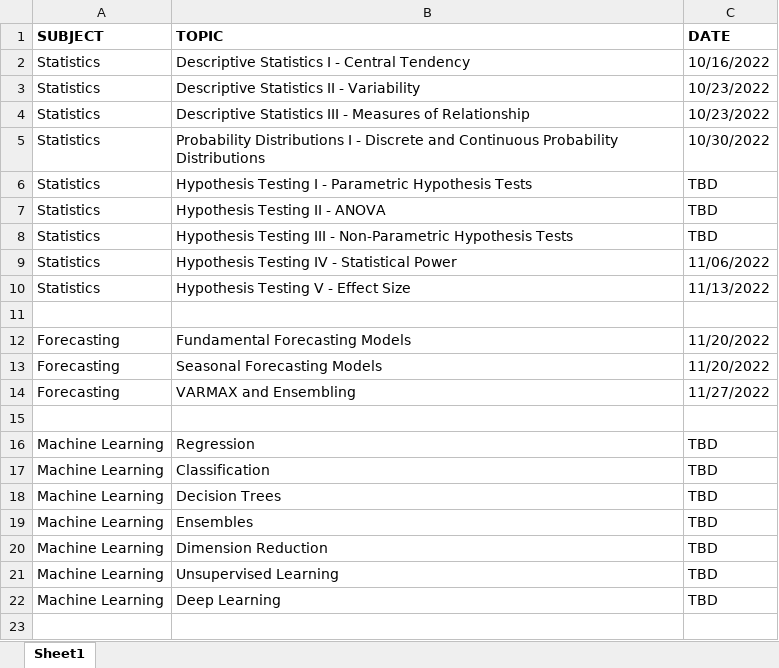
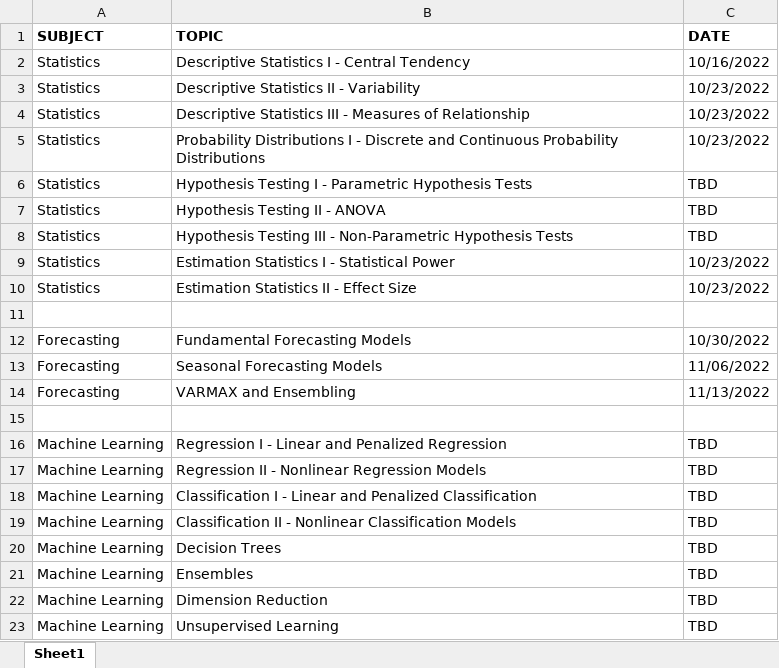
Before and after one commit to pw598/Tutorials, an Excel workbook: _Release Schedule.xlsx, sheet Sheet1, drawn as a sheet; only a part is shown; the shorter side is filled out with more unchanged rows; values as stored, in another font and other column widths than the file's, no borders; addresses are those after the commit; the diff names each change by its address in the sheet, - before the commit and + after, or states it on an @@ line.

Commit message:
Add files via upload

```diff
--- a/_Release Schedule.xlsx (sheet Sheet1)
+++ b/_Release Schedule.xlsx (sheet Sheet1)
-C5 (DATE): 10/30/2022
+C5 (DATE): 10/23/2022
-B9 (TOPIC): Hypothesis Testing IV - Statistical Power
+B9 (TOPIC): Estimation Statistics I - Statistical Power
-C9 (DATE): 11/06/2022
+C9 (DATE): 10/23/2022
-B10 (TOPIC): Hypothesis Testing V - Effect Size
+B10 (TOPIC): Estimation Statistics II - Effect Size
-C10 (DATE): 11/13/2022
+C10 (DATE): 10/23/2022
-C12 (DATE): 11/20/2022
+C12 (DATE): 10/30/2022
-C13 (DATE): 11/20/2022
+C13 (DATE): 11/06/2022
-C14 (DATE): 11/27/2022
+C14 (DATE): 11/13/2022
+row 16: Machine Learning | Regression I - Linear and Penalized Regression | TBD
-B17 (TOPIC): Regression
+B17 (TOPIC): Regression II - Nonlinear Regression Models
+row 18: Machine Learning | Classification I - Linear and Penalized Classification | TBD
-B19 (TOPIC): Classification
+B19 (TOPIC): Classification II - Nonlinear Classification Models
```
